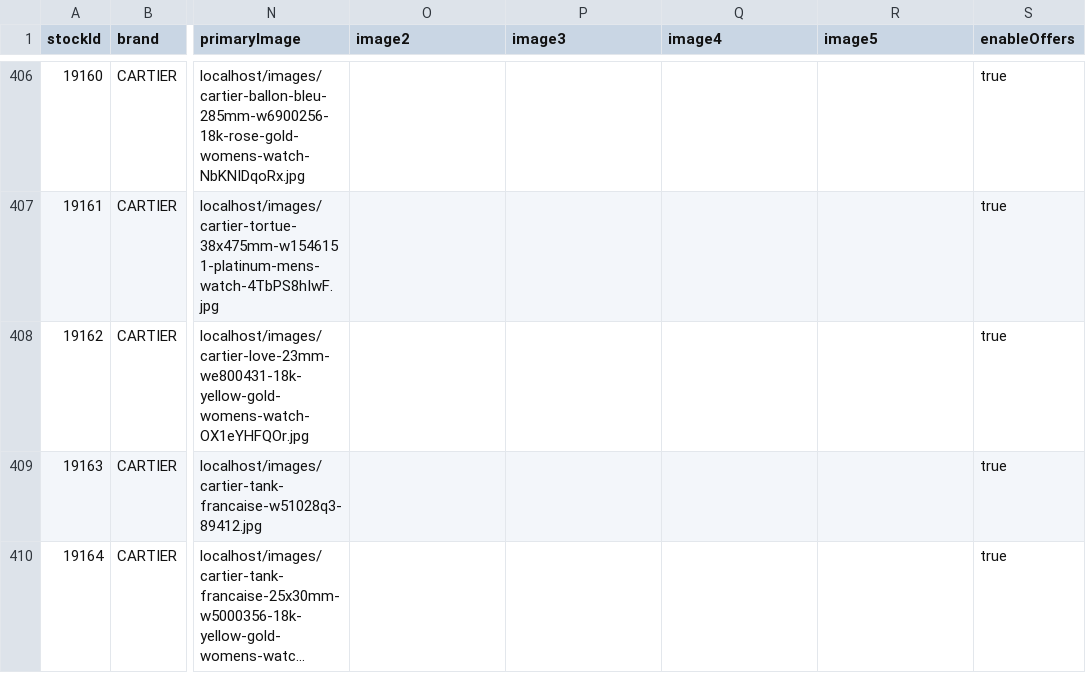
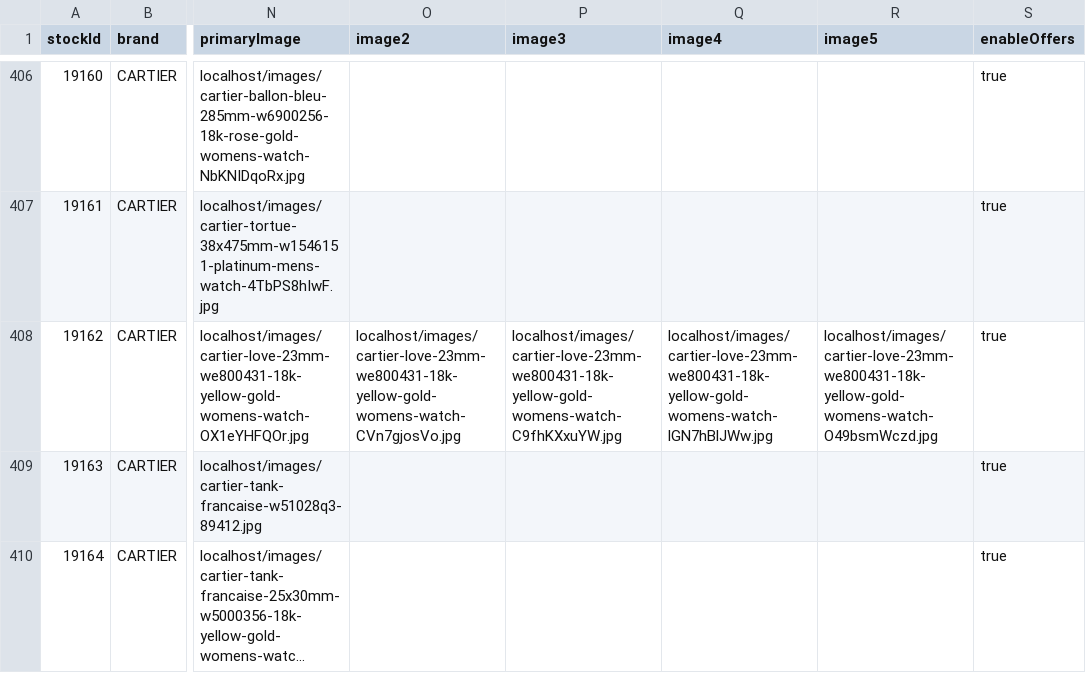
Before and after one commit to swissmadecorp/swissmadecorp-repo, a CSV file: public/uploads/products.csv, drawn as a sheet; only a part is shown, gaps mark what is left out; long unchanged cells end in …; the diff names each change by its address in the sheet, - before the commit and + after, or states it on an @@ line.

Commit message:
Auto-commit 2026-09-29 18:00

```diff
--- a/public/uploads/products.csv
+++ b/public/uploads/products.csv
-O408 (image2): (empty)
+O408 (image2): localhost/images/cartier-love-23mm-we800431-18k-yellow-gold-womens-watch-CVn7gjosVo.jpg
-P408 (image3): (empty)
+P408 (image3): localhost/images/cartier-love-23mm-we800431-18k-yellow-gold-womens-watch-C9fhKXxuYW.jpg
-Q408 (image4): (empty)
+Q408 (image4): localhost/images/cartier-love-23mm-we800431-18k-yellow-gold-womens-watch-lGN7hBlJWw.jpg
-R408 (image5): (empty)
+R408 (image5): localhost/images/cartier-love-23mm-we800431-18k-yellow-gold-womens-watch-O49bsmWczd.jpg
```
